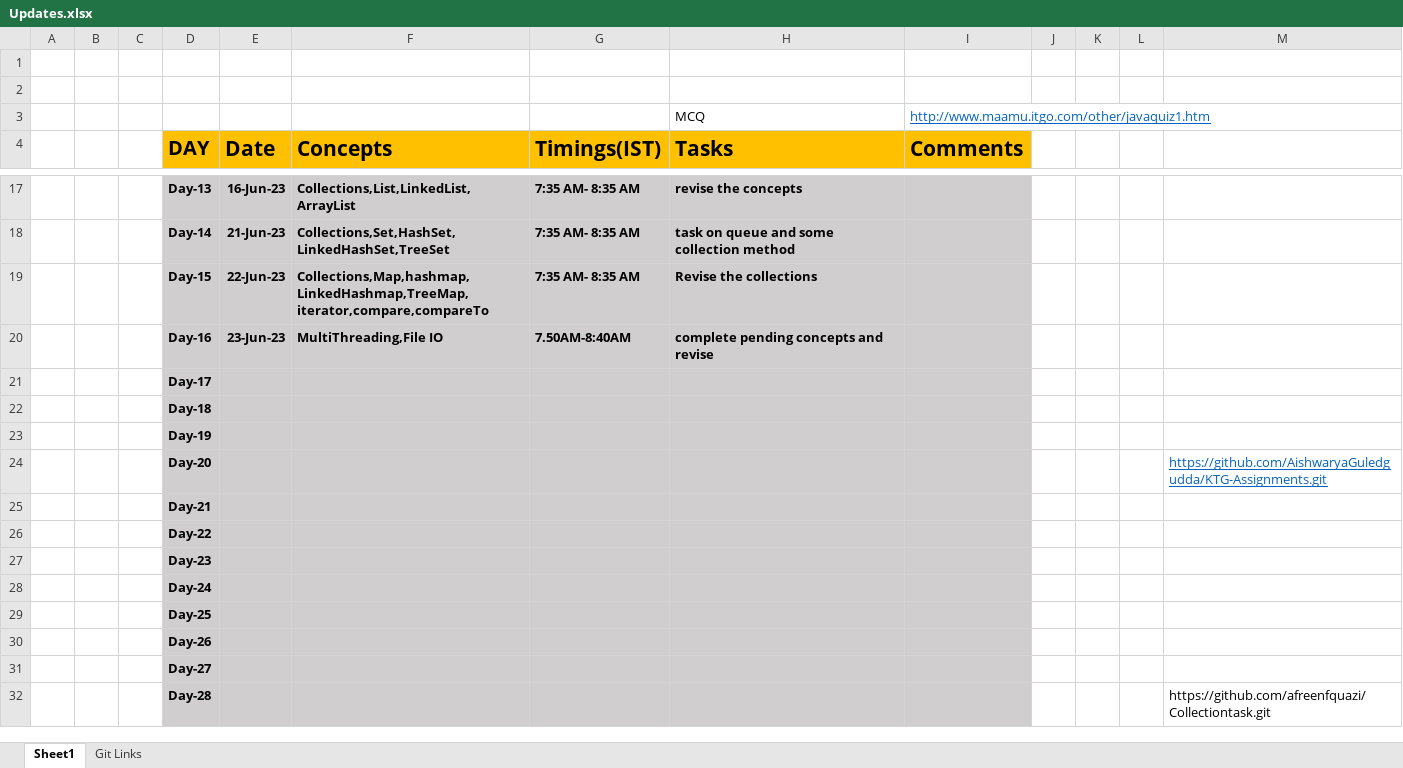
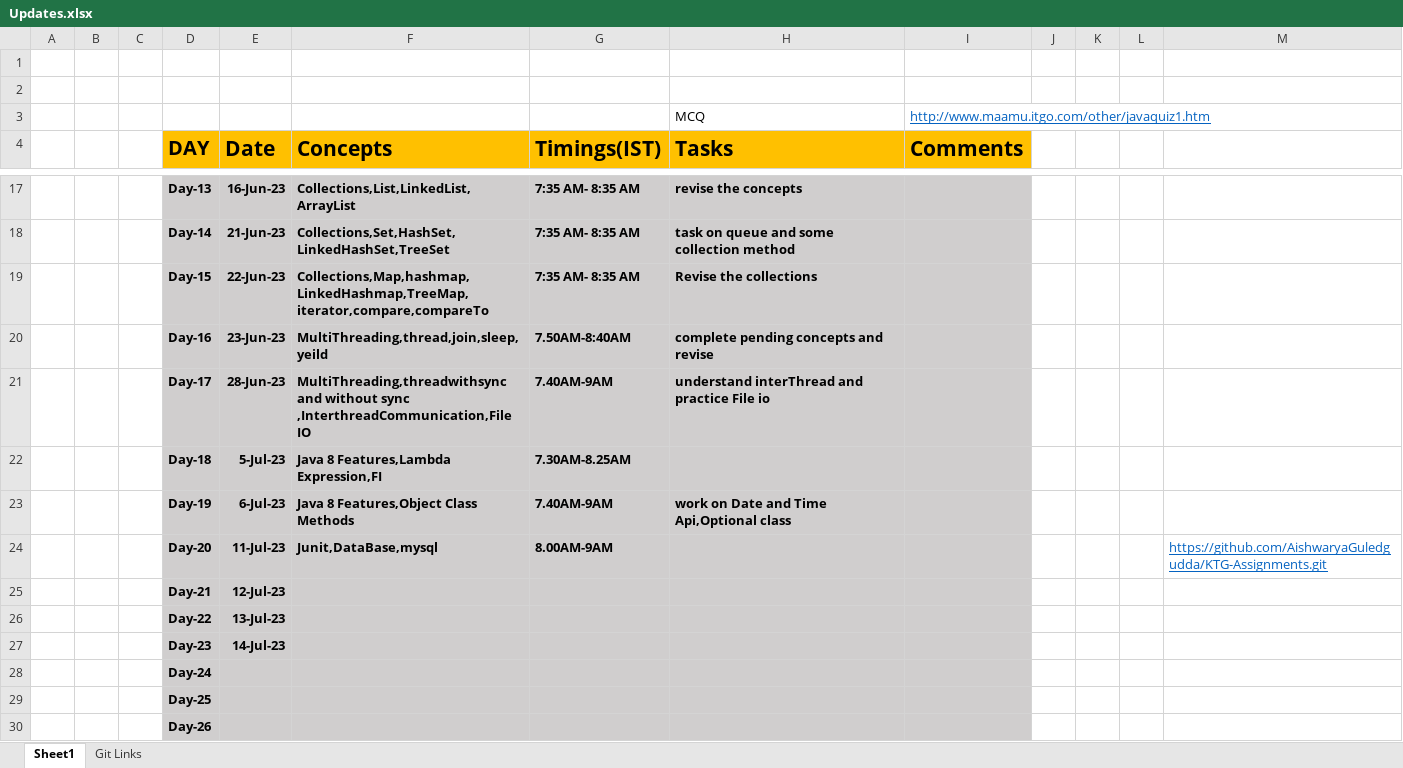
Before and after one commit to PhaniGudipati/HashmiFiles, an Excel workbook: Updates.xlsx, sheet Sheet1, drawn as a sheet; only a part is shown, gaps mark what is left out; the shorter side is filled out with more unchanged rows; values as stored, in another font and other column widths than the file's, no borders; removed rows and columns are numbered as before the commit, all else as after; the diff names each change by its address in the sheet, - before the commit and + after, or states it on an @@ line.

Commit message:
Add files via upload

```diff
--- a/Updates.xlsx (sheet Sheet1)
+++ b/Updates.xlsx (sheet Sheet1)
-F20 (Concepts): MultiThreading,File IO
+F20 (Concepts): MultiThreading,thread,join,sleep,yeild
-row 21:  |  |  | Day-17
-row 22:  |  |  | Day-18
-row 23:  |  |  | Day-19
-row 24:  |  |  | Day-20 |  |  |  |  |  |  |  |  | https://github.com/AishwaryaGuledgudda/KTG-Assignments.git
-row 25:  |  |  | Day-21
-row 26:  |  |  | Day-22
-row 27:  |  |  | Day-23
+row 21:  |  |  | Day-17 | 28-Jun-23 | MultiThreading,threadwithsync and without sync ,InterthreadCommunication,File IO | 7.40AM-9AM | understand interThread and practice File io
+row 22:  |  |  | Day-18 | 5-Jul-23 | Java 8 Features,Lambda Expression,FI | 7.30AM-8.25AM
+row 23:  |  |  | Day-19 | 6-Jul-23 | Java 8 Features,Object Class Methods | 7.40AM-9AM | work on Date and Time Api,Optional class
+row 24:  |  |  | Day-20 | 11-Jul-23 | Junit,DataBase,mysql | 8.00AM-9AM |  |  |  |  |  | https://github.com/AishwaryaGuledgudda/KTG-Assignments.git
+row 25:  |  |  | Day-21 | 12-Jul-23
+row 26:  |  |  | Day-22 | 13-Jul-23
+row 27:  |  |  | Day-23 | 14-Jul-23
```
